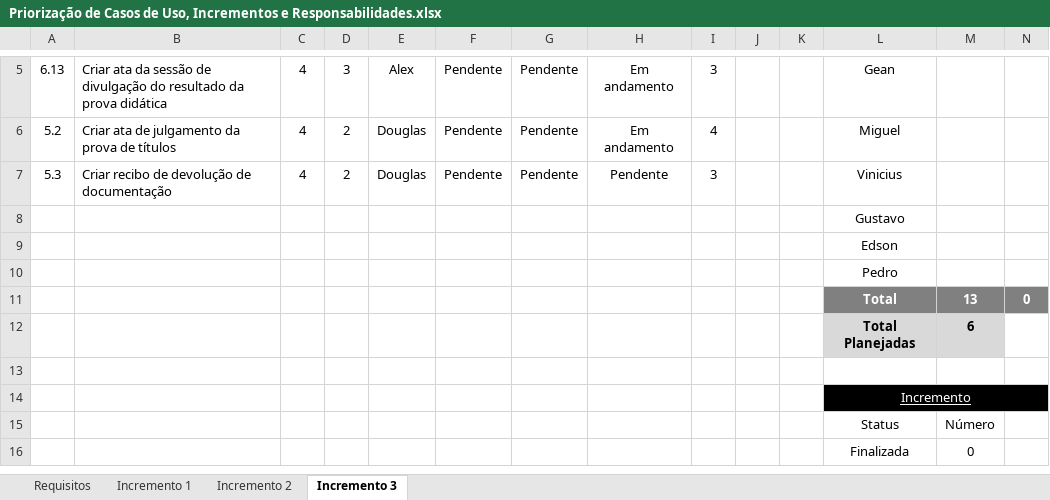
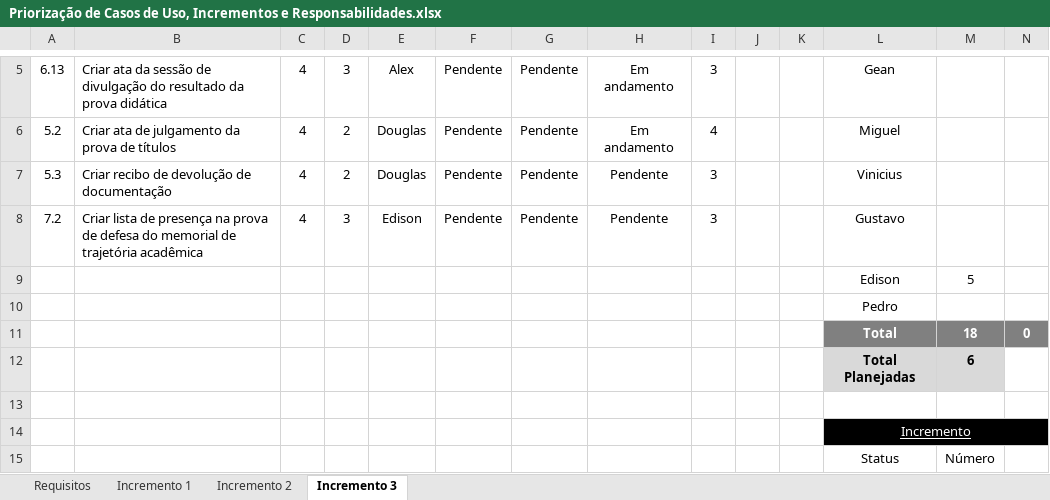
Before and after one commit to gustavosrodrigues/EvolucaoGCP, an Excel workbook: Priorização de Casos de Uso, Incrementos e Responsabilidades.xlsx, sheet Incremento 3, drawn as a sheet; only a part is shown, gaps mark what is left out; the shorter side is filled out with more unchanged rows; values as stored, in another font and other column widths than the file's, no borders; removed rows and columns are numbered as before the commit, all else as after; the diff names each change by its address in the sheet, - before the commit and + after, or states it on an @@ line.

Commit message:
[Edison Moura] Atualizando planilha com atribuição de tarefa e horas disponíveis.

```diff
--- a/Priorização de Casos de Uso, Incrementos e Responsabilidades.xlsx (sheet Incremento 3)
+++ b/Priorização de Casos de Uso, Incrementos e Responsabilidades.xlsx (sheet Incremento 3)
-row 8:  |  |  |  |  |  |  |  |  |  |  | Gustavo
-row 9:  |  |  |  |  |  |  |  |  |  |  | Edson
+row 8: 7.2 | Criar lista de presença na prova de defesa do memorial de trajetória acadêmica | 4 | 3 | Edison | Pendente | Pendente | Pendente | 3 |  |  | Gustavo
+row 9:  |  |  |  |  |  |  |  |  |  |  | Edison | 5
-M11: 13
+M11: 18
```
